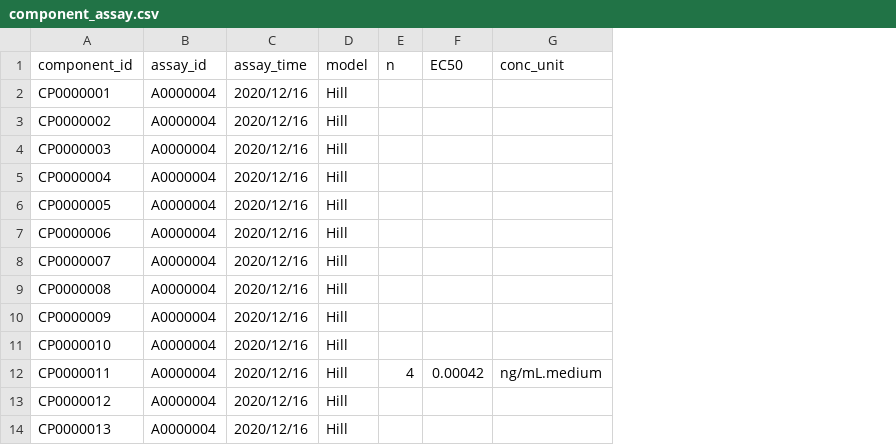
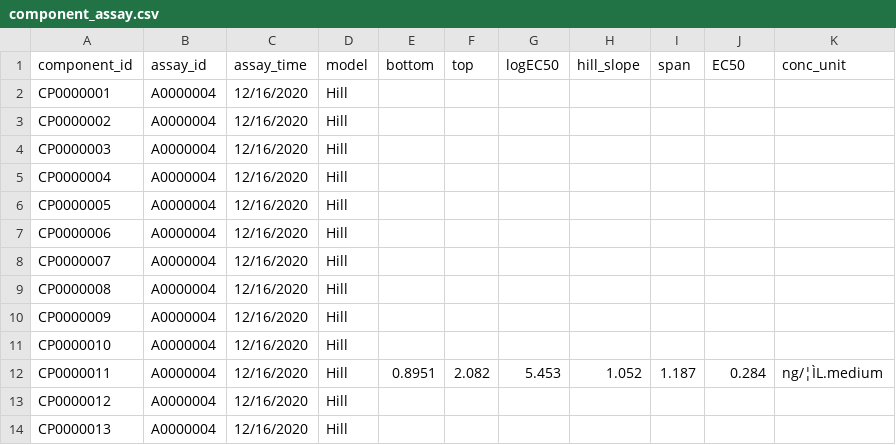
Before and after one commit to simmbabyface/ita, a CSV file: data/component_assay.csv, drawn as a sheet; removed rows and columns are numbered as before the commit, all else as after; the diff names each change by its address in the sheet, - before the commit and + after, or states it on an @@ line.

```diff
--- a/data/component_assay.csv
+++ b/data/component_assay.csv
-column E (n), row 12: 4
+column E (bottom), row 12: 0.8951
+column F (top), row 12: 2.082
+column G (logEC50), row 12: 5.453
+column H (hill_slope), row 12: 1.052
+column I (span), row 12: 1.187
-C2:C14 (assay_time): 2020/12/16
+C2:C14 (assay_time): 12/16/2020
-J12 (EC50): 0.00042
+J12 (EC50): 0.284
-K12 (conc_unit): ng/mL.medium
+K12 (conc_unit): ng/¦ÌL.medium
```
Also changed, not shown: data/chemical_assay.csv, 12 other files.
